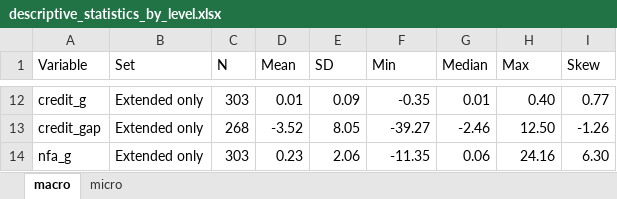
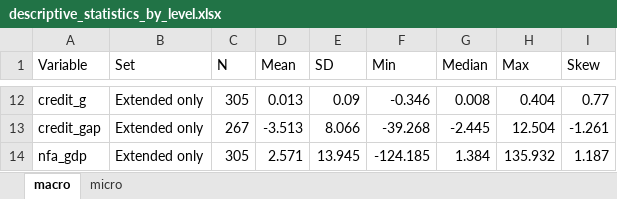
Before and after one commit to EsmeeVR/EWS-for-SBC-EsmeeVR, an Excel workbook: outputs/tables/descriptive_statistics_by_level.xlsx, sheet macro, drawn as a sheet; only a part is shown, gaps mark what is left out; values as stored, in another font and other column widths than the file's, no borders; removed rows and columns are numbered as before the commit, all else as after; the diff covers the shown part only; the diff names each change by its address in the sheet, - before the commit and + after, or states it on an @@ line.

```diff
--- a/outputs/tables/descriptive_statistics_by_level.xlsx (sheet macro)
+++ b/outputs/tables/descriptive_statistics_by_level.xlsx (sheet macro)
-C12 (N): 303
+C12 (N): 305
-D12 (Mean): 0.01
+D12 (Mean): 0.013
-F12 (Min): -0.35
+F12 (Min): -0.346
-G12 (Median): 0.01
+G12 (Median): 0.008
-H12 (Max): 0.40
+H12 (Max): 0.404
-C13 (N): 268
+C13 (N): 267
-D13 (Mean): -3.52
+D13 (Mean): -3.513
-E13 (SD): 8.05
+E13 (SD): 8.066
-F13 (Min): -39.27
+F13 (Min): -39.268
-G13 (Median): -2.46
+G13 (Median): -2.445
-H13 (Max): 12.50
+H13 (Max): 12.504
-I13 (Skew): -1.26
+I13 (Skew): -1.261
-row 14: nfa_g | Extended only | 303 | 0.23 | 2.06 | -11.35 | 0.06 | 24.16 | 6.30
+row 14: nfa_gdp | Extended only | 305 | 2.571 | 13.945 | -124.185 | 1.384 | 135.932 | 1.187
```
Also changed, not shown: 67 edited cells elsewhere in this sheet, sheet micro, 2 other files.
